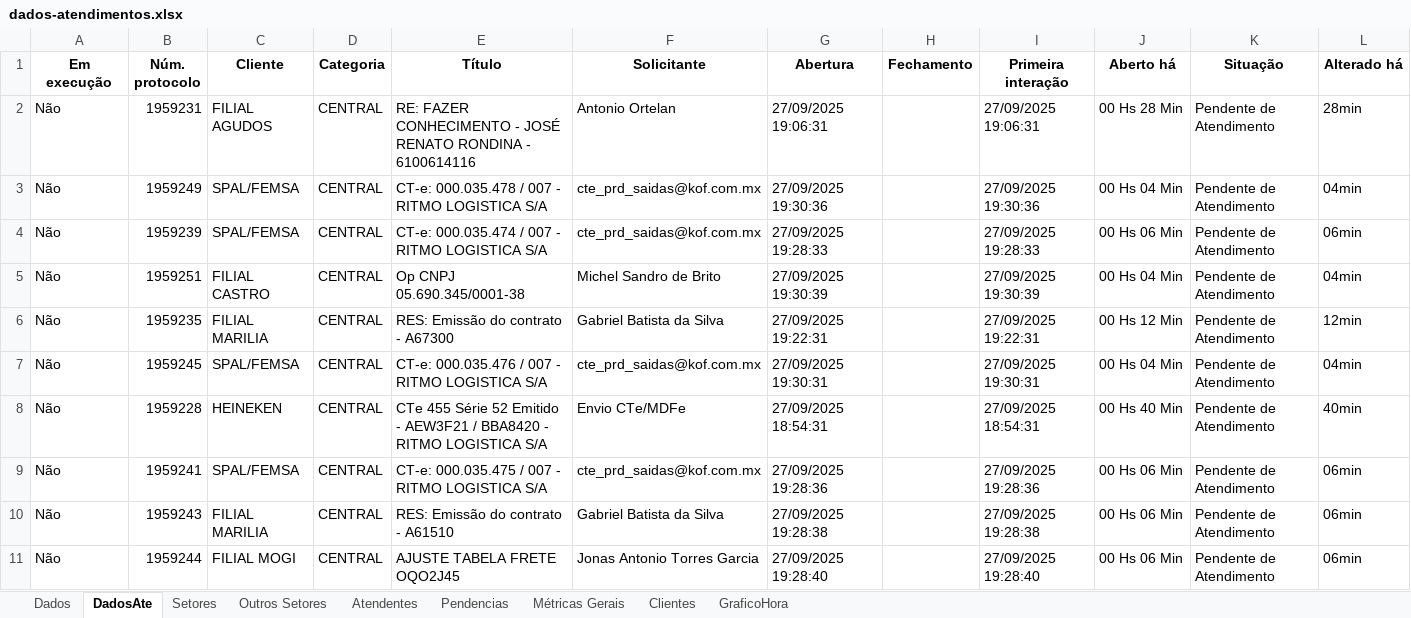
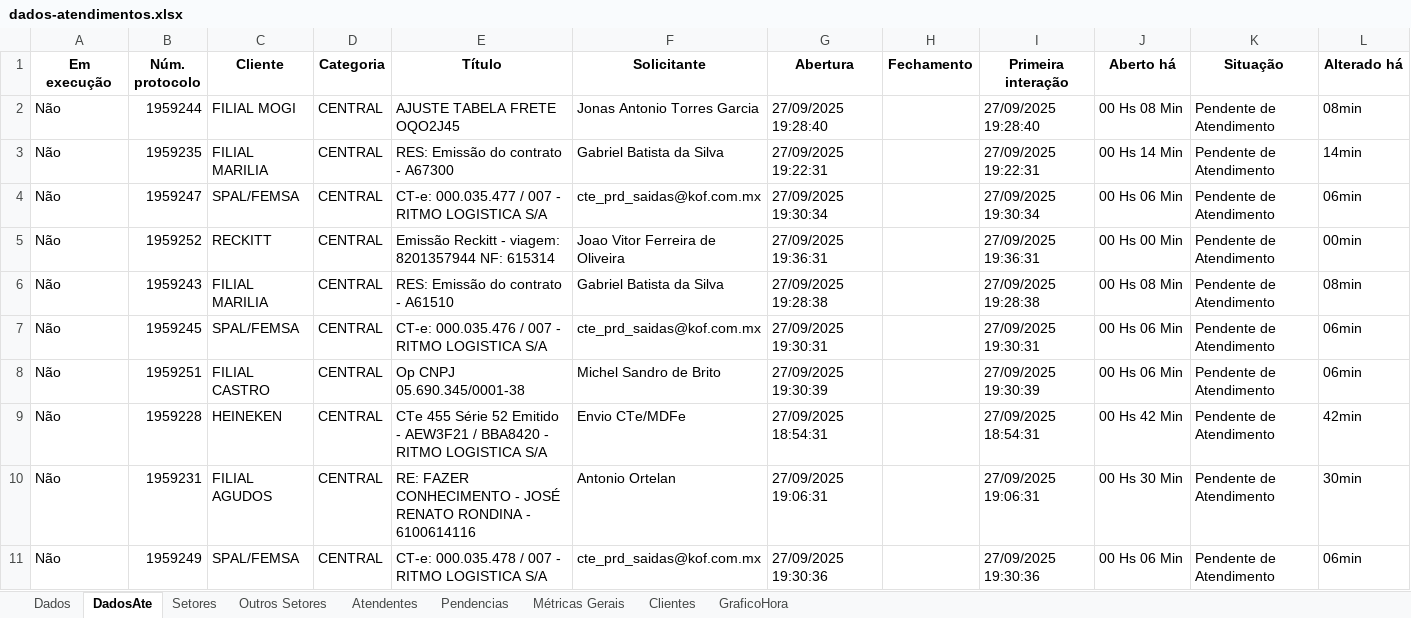
Before and after one commit to GabrielSilvaRit/Excel-painel, an Excel workbook: dados-atendimentos.xlsx, sheet DadosAte, drawn as a sheet; only a part is shown; values as stored, in another font and other column widths than the file's, no borders; removed rows and columns are numbered as before the commit, all else as after; the diff covers the shown part only; the diff names each change by its address in the sheet, - before the commit and + after, or states it on an @@ line.

```diff
--- a/dados-atendimentos.xlsx (sheet DadosAte)
+++ b/dados-atendimentos.xlsx (sheet DadosAte)
-B2 (Núm. protocolo): 1959231
+B2 (Núm. protocolo): 1959244
-C2 (Cliente): FILIAL AGUDOS
+C2 (Cliente): FILIAL MOGI
-E2 (Título): RE: FAZER CONHECIMENTO - JOSÉ RENATO RONDINA - 6100614116
+E2 (Título): AJUSTE TABELA FRETE OQO2J45
-F2 (Solicitante): Antonio Ortelan
+F2 (Solicitante): Jonas Antonio Torres Garcia
-G2 (Abertura): 27/09/2025 19:06:31
+G2 (Abertura): 27/09/2025 19:28:40
-I2 (Primeira interação): 27/09/2025 19:06:31
+I2 (Primeira interação): 27/09/2025 19:28:40
-J2 (Aberto há): 00 Hs 28 Min
+J2 (Aberto há): 00 Hs 08 Min
-L2 (Alterado há): 28min
+L2 (Alterado há): 08min
-row 3: Não | 1959249 | SPAL/FEMSA | CENTRAL | CT-e: 000.035.478 / 007 - RITMO LOGISTICA S/A | cte_prd_saidas@kof.com.mx | 27/09/2025 19:30:36 |  | 27/09/2025 19:30:36 | 00 Hs 04 Min | Pendente de Atendimento | 04min
-row 4: Não | 1959239 | SPAL/FEMSA | CENTRAL | CT-e: 000.035.474 / 007 - RITMO LOGISTICA S/A | cte_prd_saidas@kof.com.mx | 27/09/2025 19:28:33 |  | 27/09/2025 19:28:33 | 00 Hs 06 Min | Pendente de Atendimento | 06min
-row 5: Não | 1959251 | FILIAL CASTRO | CENTRAL | Op CNPJ 05.690.345/0001-38 | Michel Sandro de Brito | 27/09/2025 19:30:39 |  | 27/09/2025 19:30:39 | 00 Hs 04 Min | Pendente de Atendimento | 04min
-J3 (Aberto há): 00 Hs 12 Min
+J3 (Aberto há): 00 Hs 14 Min
-L3 (Alterado há): 12min
+L3 (Alterado há): 14min
+row 4: Não | 1959247 | SPAL/FEMSA | CENTRAL | CT-e: 000.035.477 / 007 - RITMO LOGISTICA S/A | cte_prd_saidas@kof.com.mx | 27/09/2025 19:30:34 |  | 27/09/2025 19:30:34 | 00 Hs 06 Min | Pendente de Atendimento | 06min
+row 5: Não | 1959252 | RECKITT | CENTRAL | Emissão Reckitt - viagem: 8201357944 NF: 615314 | Joao Vitor Ferreira de Oliveira | 27/09/2025 19:36:31 |  | 27/09/2025 19:36:31 | 00 Hs 00 Min | Pendente de Atendimento | 00min
+row 6: Não | 1959243 | FILIAL MARILIA | CENTRAL | RES: Emissão do contrato - A61510 | Gabriel Batista da Silva | 27/09/2025 19:28:38 |  | 27/09/2025 19:28:38 | 00 Hs 08 Min | Pendente de Atendimento | 08min
-J7 (Aberto há): 00 Hs 04 Min
+J7 (Aberto há): 00 Hs 06 Min
-L7 (Alterado há): 04min
+L7 (Alterado há): 06min
+row 8: Não | 1959251 | FILIAL CASTRO | CENTRAL | Op CNPJ 05.690.345/0001-38 | Michel Sandro de Brito | 27/09/2025 19:30:39 |  | 27/09/2025 19:30:39 | 00 Hs 06 Min | Pendente de Atendimento | 06min
-J9 (Aberto há): 00 Hs 40 Min
+J9 (Aberto há): 00 Hs 42 Min
-L9 (Alterado há): 40min
+L9 (Alterado há): 42min
+row 10: Não | 1959231 | FILIAL AGUDOS | CENTRAL | RE: FAZER CONHECIMENTO - JOSÉ RENATO RONDINA - 6100614116 | Antonio Ortelan | 27/09/2025 19:06:31 |  | 27/09/2025 19:06:31 | 00 Hs 30 Min | Pendente de Atendimento | 30min
-B11 (Núm. protocolo): 1959241
+B11 (Núm. protocolo): 1959249
-E11 (Título): CT-e: 000.035.475 / 007 - RITMO LOGISTICA S/A
+E11 (Título): CT-e: 000.035.478 / 007 - RITMO LOGISTICA S/A
-G11 (Abertura): 27/09/2025 19:28:36
+G11 (Abertura): 27/09/2025 19:30:36
-I11 (Primeira interação): 27/09/2025 19:28:36
+I11 (Primeira interação): 27/09/2025 19:30:36
-row 10: Não | 1959243 | FILIAL MARILIA | CENTRAL | RES: Emissão do contrato - A61510 | Gabriel Batista da Silva | 27/09/2025 19:28:38 |  | 27/09/2025 19:28:38 | 00 Hs 06 Min | Pendente de Atendimento | 06min
-row 11: Não | 1959244 | FILIAL MOGI | CENTRAL | AJUSTE TABELA FRETE OQO2J45 | Jonas Antonio Torres Garcia | 27/09/2025 19:28:40 |  | 27/09/2025 19:28:40 | 00 Hs 06 Min | Pendente de Atendimento | 06min
```
Also changed, not shown: 1 added row, 1 removed row and 14 edited cells elsewhere in this sheet, sheet Dados, sheet Setores, sheet Métricas Gerais, sheet Clientes, sheet Atendentes.
